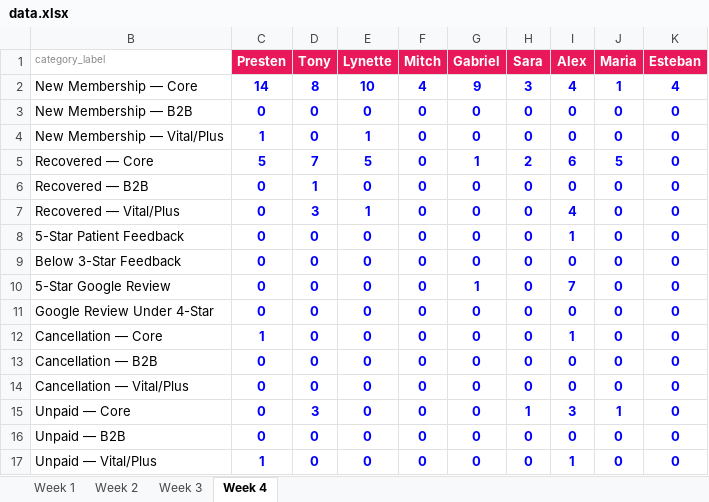
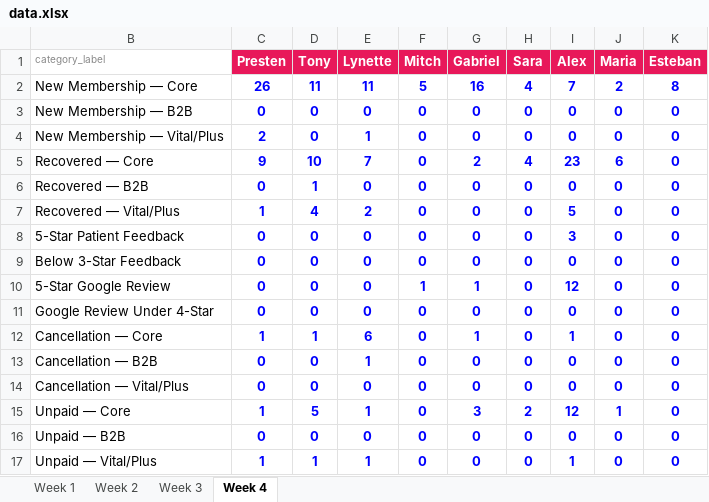
Before and after one commit to vamoshealthmg/la-copa-vamos, an Excel workbook: data.xlsx, sheet Week 4, drawn as a sheet; values as stored, in another font and other column widths than the file's, no borders; the diff names each change by its address in the sheet, - before the commit and + after, or states it on an @@ line.

Commit message:
Add files via upload

```diff
--- a/data.xlsx (sheet Week 4)
+++ b/data.xlsx (sheet Week 4)
-C2 (Presten): 14
+C2 (Presten): 26
-D2 (Tony): 8
+D2 (Tony): 11
-E2 (Lynette): 10
+E2 (Lynette): 11
-F2 (Mitch): 4
+F2 (Mitch): 5
-G2 (Gabriel): 9
+G2 (Gabriel): 16
-H2 (Sara): 3
+H2 (Sara): 4
-I2 (Alex): 4
+I2 (Alex): 7
-J2 (Maria): 1
+J2 (Maria): 2
-K2 (Esteban): 4
+K2 (Esteban): 8
-C4 (Presten): 1
+C4 (Presten): 2
-C5 (Presten): 5
+C5 (Presten): 9
-D5 (Tony): 7
+D5 (Tony): 10
-E5 (Lynette): 5
+E5 (Lynette): 7
-G5 (Gabriel): 1
+G5 (Gabriel): 2
-H5 (Sara): 2
+H5 (Sara): 4
-I5 (Alex): 6
+I5 (Alex): 23
-J5 (Maria): 5
+J5 (Maria): 6
-C7 (Presten): 0
+C7 (Presten): 1
-D7 (Tony): 3
+D7 (Tony): 4
-E7 (Lynette): 1
+E7 (Lynette): 2
-I7 (Alex): 4
+I7 (Alex): 5
-I8 (Alex): 1
+I8 (Alex): 3
-F10 (Mitch): 0
+F10 (Mitch): 1
-I10 (Alex): 7
+I10 (Alex): 12
-D12 (Tony): 0
+D12 (Tony): 1
-E12 (Lynette): 0
+E12 (Lynette): 6
-G12 (Gabriel): 0
+G12 (Gabriel): 1
-E13 (Lynette): 0
+E13 (Lynette): 1
-C15 (Presten): 0
+C15 (Presten): 1
-D15 (Tony): 3
+D15 (Tony): 5
-E15 (Lynette): 0
+E15 (Lynette): 1
-G15 (Gabriel): 0
+G15 (Gabriel): 3
-H15 (Sara): 1
+H15 (Sara): 2
-I15 (Alex): 3
+I15 (Alex): 12
-D17 (Tony): 0
+D17 (Tony): 1
-E17 (Lynette): 0
+E17 (Lynette): 1
```
